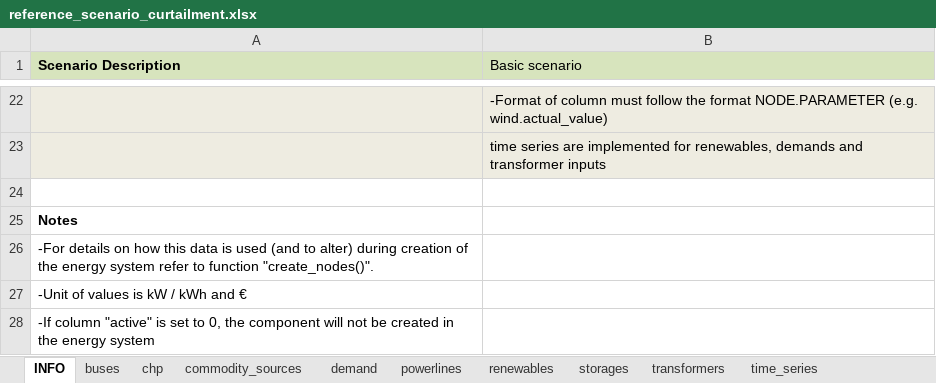
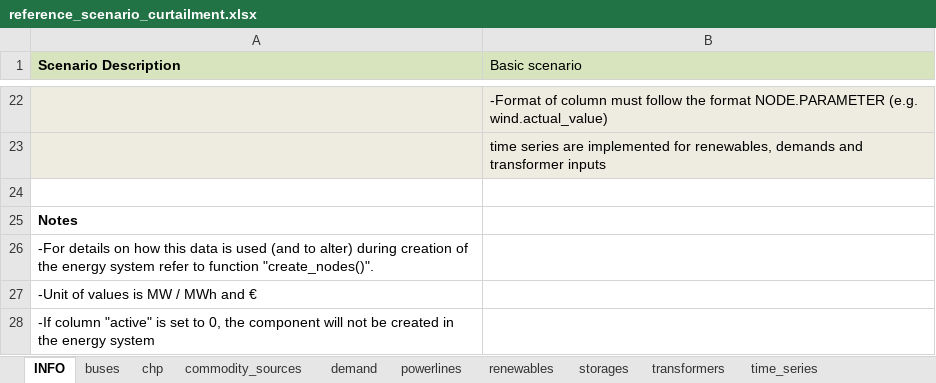
Before and after one commit to windnode/WindNODE_KWUM, an Excel workbook: windnode_kwum/scenarios/data/reference_scenario_curtailment.xlsx, sheet INFO, drawn as a sheet; only a part is shown, gaps mark what is left out; values as stored, in another font and other column widths than the file's, no borders; the diff names each change by its address in the sheet, - before the commit and + after, or states it on an @@ line.

```diff
--- a/windnode_kwum/scenarios/data/reference_scenario_curtailment.xlsx (sheet INFO)
+++ b/windnode_kwum/scenarios/data/reference_scenario_curtailment.xlsx (sheet INFO)
-A27 (Scenario Description): -Unit of values is kW / kWh and €
+A27 (Scenario Description): -Unit of values is MW / MWh and €
```
Also changed, not shown: sheet time_series, sheet transformers, sheet buses, sheet storages, sheet commodity_sources, sheet demand, 2 more sheets, 1 other file.
